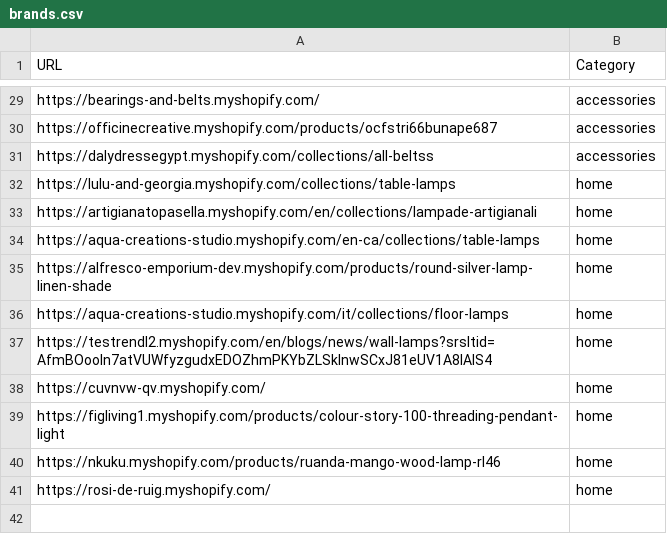
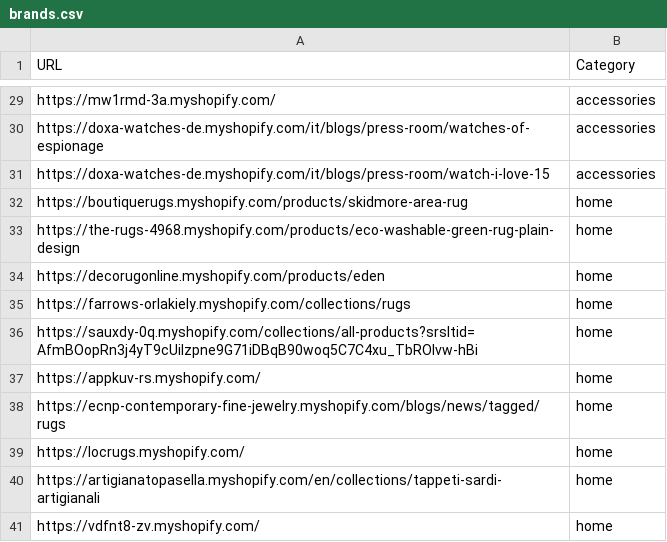
Before and after one commit to LOOKALIKE-AI/Leads, a CSV file: brands.csv, drawn as a sheet; only a part is shown, gaps mark what is left out; removed rows and columns are numbered as before the commit, all else as after; the diff covers the shown part only; the diff names each change by its address in the sheet, - before the commit and + after, or states it on an @@ line.

```diff
--- a/brands.csv
+++ b/brands.csv
-A29 (URL): https://bearings-and-belts.myshopify.com/
+A29 (URL): https://mw1rmd-3a.myshopify.com/
-A30 (URL): https://officinecreative.myshopify.com/products/ocfstri66bunape687
+A30 (URL): https://doxa-watches-de.myshopify.com/it/blogs/press-room/watches-of-espionage
-A31 (URL): https://dalydressegypt.myshopify.com/collections/all-beltss
+A31 (URL): https://doxa-watches-de.myshopify.com/it/blogs/press-room/watch-i-love-15
-A32 (URL): https://lulu-and-georgia.myshopify.com/collections/table-lamps
+A32 (URL): https://boutiquerugs.myshopify.com/products/skidmore-area-rug
-A33 (URL): https://artigianatopasella.myshopify.com/en/collections/lampade-artigianali
+A33 (URL): https://the-rugs-4968.myshopify.com/products/eco-washable-green-rug-plain-design
-A34 (URL): https://aqua-creations-studio.myshopify.com/en-ca/collections/table-lamps
+A34 (URL): https://decorugonline.myshopify.com/products/eden
-A35 (URL): https://alfresco-emporium-dev.myshopify.com/products/round-silver-lamp-linen-shade
+A35 (URL): https://farrows-orlakiely.myshopify.com/collections/rugs
-A36 (URL): https://aqua-creations-studio.myshopify.com/it/collections/floor-lamps
+A36 (URL): https://sauxdy-0q.myshopify.com/collections/all-products?srsltid=AfmBOopRn3j4yT9cUilzpne9G71iDBqB90woq5C7C4xu_TbROIvw-hBi
+row 37: https://appkuv-rs.myshopify.com/ | home
-A38 (URL): https://testrendl2.myshopify.com/en/blogs/news/wall-lamps?srsltid=AfmBOooIn7atVUWfyzgudxEDOZhmPKYbZLSklnwSCxJ81eUV1A8lAIS4
+A38 (URL): https://ecnp-contemporary-fine-jewelry.myshopify.com/blogs/news/tagged/rugs
-A39 (URL): https://cuvnvw-qv.myshopify.com/
+A39 (URL): https://locrugs.myshopify.com/
-A40 (URL): https://figliving1.myshopify.com/products/colour-story-100-threading-pendant-light
+A40 (URL): https://artigianatopasella.myshopify.com/en/collections/tappeti-sardi-artigianali
-row 40: https://nkuku.myshopify.com/products/ruanda-mango-wood-lamp-rl46 | home
-A41 (URL): https://rosi-de-ruig.myshopify.com/
+A41 (URL): https://vdfnt8-zv.myshopify.com/
```
Also changed, not shown: 27 edited cells elsewhere in this file, leads.csv.
